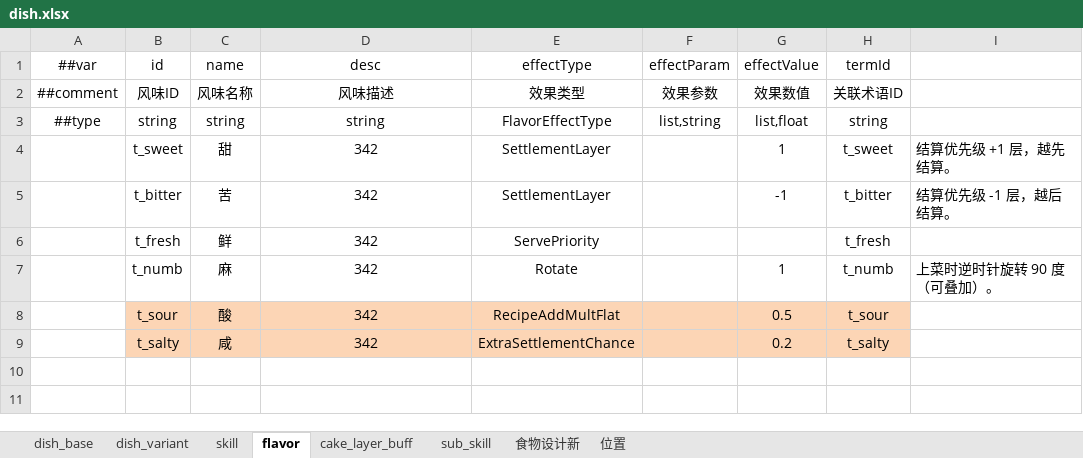
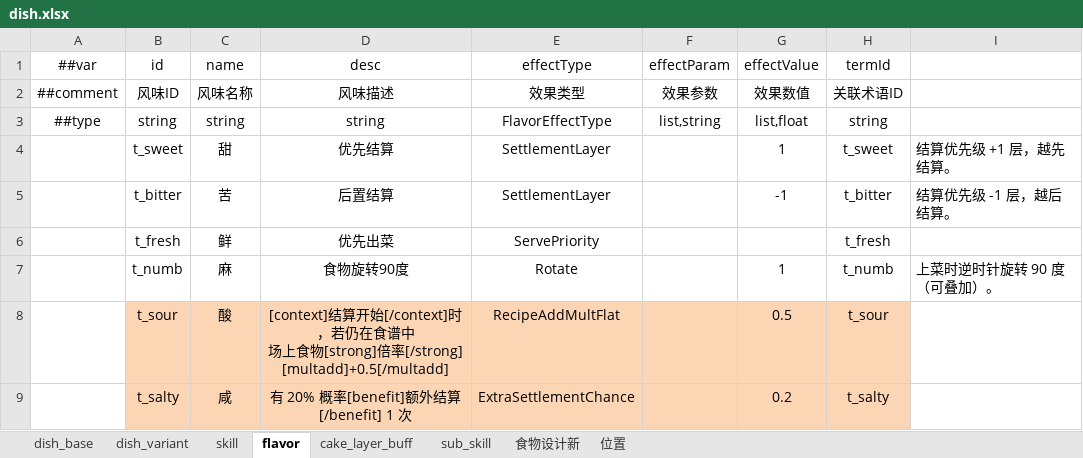
Before and after one commit to 2563495284/gourmetproject, an Excel workbook: GourmetProject/GameConfig/Datas/dish.xlsx, sheet flavor, drawn as a sheet; values as stored, in another font and other column widths than the file's, no borders; ↵ is a line break in a cell; the diff names each change by its address in the sheet, - before the commit and + after, or states it on an @@ line.

```diff
--- a/GourmetProject/GameConfig/Datas/dish.xlsx (sheet flavor)
+++ b/GourmetProject/GameConfig/Datas/dish.xlsx (sheet flavor)
-D4 (desc): 342
+D4 (desc): 优先结算
-D5 (desc): 342
+D5 (desc): 后置结算
-D6 (desc): 342
+D6 (desc): 优先出菜
-D7 (desc): 342
+D7 (desc): 食物旋转90度
-D8 (desc): 342
+D8 (desc): [context]结算开始[/context]时，若仍在食谱中 ↵ 场上食物[strong]倍率[/strong] [multadd]+0.5[/multadd]
-D9 (desc): 342
+D9 (desc): 有 20% 概率[benefit]额外结算[/benefit] 1 次
```
Also changed, not shown: GourmetProject/GameConfig/Datas/reward.xlsx, 2 other files.
